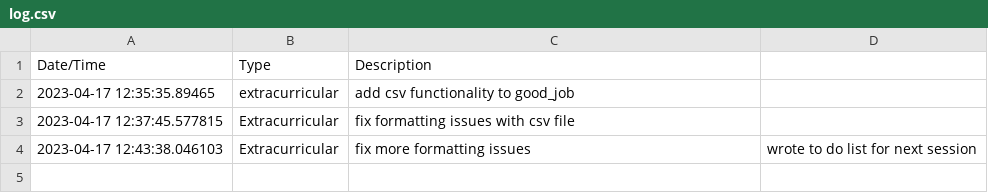
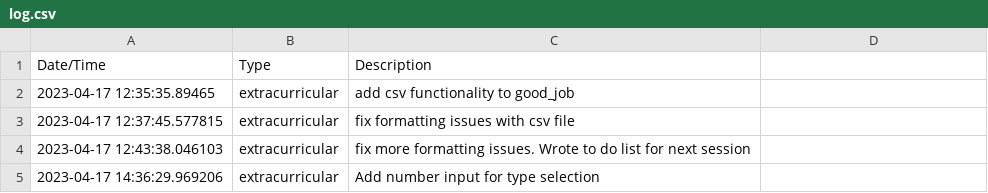
Before and after one commit to BrentMatoba/good_job, a CSV file: good_job/log.csv, drawn as a sheet.

Commit message:
improve number input for type description

```diff
--- a/good_job/log.csv
+++ b/good_job/log.csv
@@ -2,3 +2,4 @@ Date/Time, Type, Description
 2023-04-17 12:35:35.89465, extracurricular, add csv functionality to good_job
-2023-04-17 12:37:45.577815, Extracurricular, fix formatting issues with csv file
-2023-04-17 12:43:38.046103, Extracurricular, fix more formatting issues, wrote to do list for next session
+2023-04-17 12:37:45.577815, extracurricular, fix formatting issues with csv file
+2023-04-17 12:43:38.046103, extracurricular, fix more formatting issues. Wrote to do list for next session
+2023-04-17 14:36:29.969206, extracurricular, Add number input for type selection
```
Also changed, not shown: 1 other file.
